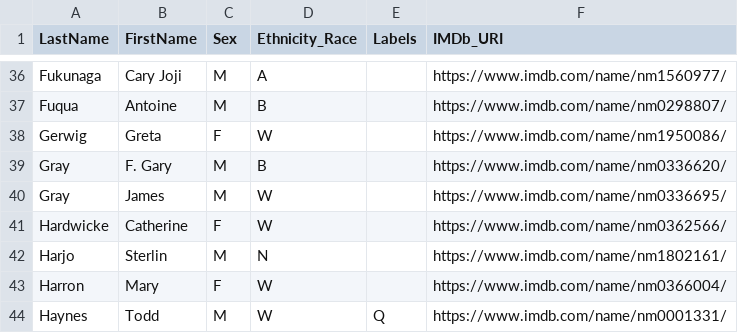
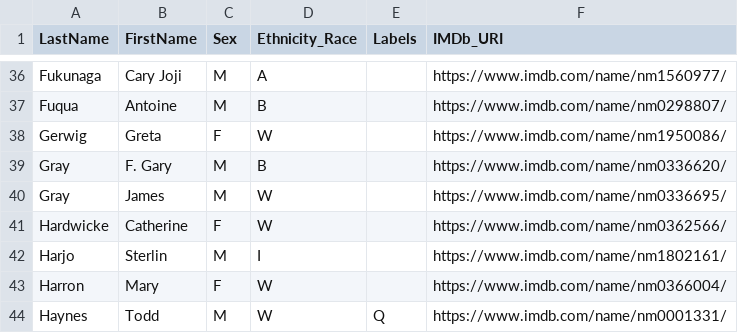
Before and after one commit to anwala/teaching-network-analysis, a CSV file: spring-2024/homework/final-exam-gp-project/group-project-topic-01/100_film_directors.csv, drawn as a sheet; only a part is shown, gaps mark what is left out.

Commit message:
fixing Sterlin Harjo tag

```diff
--- a/spring-2024/homework/final-exam-gp-project/group-project-topic-01/100_film_directors.csv
+++ b/spring-2024/homework/final-exam-gp-project/group-project-topic-01/100_film_directors.csv
@@ -41,3 +41,3 @@ Gray,James,M,W,,https://www.imdb.com/name/nm0336695/
 Hardwicke,Catherine,F,W,,https://www.imdb.com/name/nm0362566/
-Harjo,Sterlin,M,N,,https://www.imdb.com/name/nm1802161/
+Harjo,Sterlin,M,I,,https://www.imdb.com/name/nm1802161/
 Harron,Mary,F,W,,https://www.imdb.com/name/nm0366004/
```
